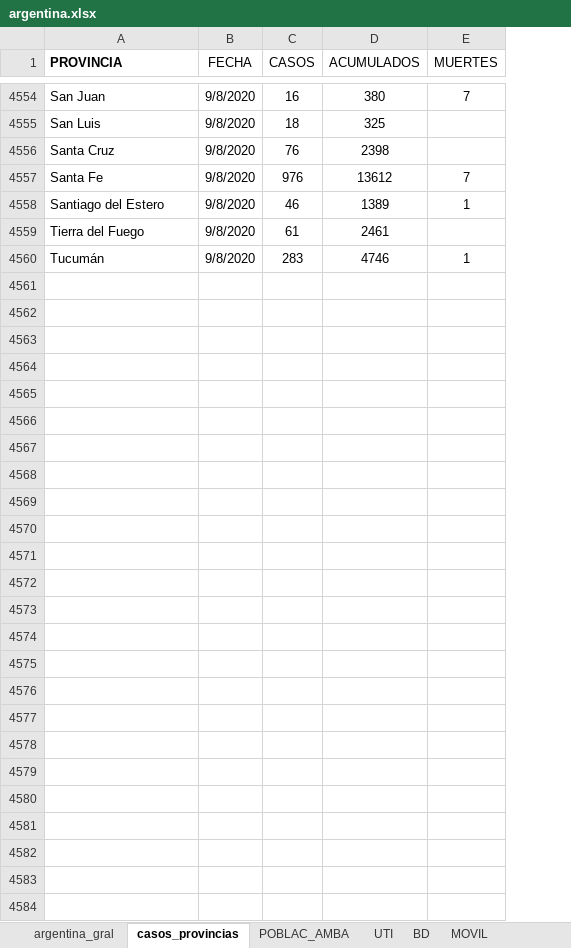
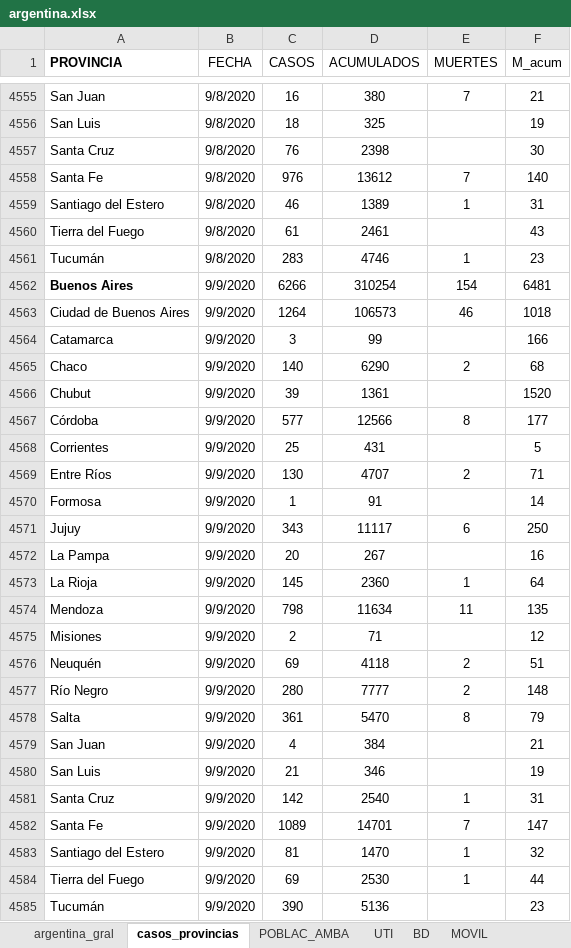
Before and after one commit to GIBD/covid, an Excel workbook: data/argentina.xlsx, sheet casos_provincias, drawn as a sheet; only a part is shown, gaps mark what is left out; values as stored, in another font and other column widths than the file's, no borders; conditional formats not drawn; the diff covers the shown part only; the diff names each change by its address in the sheet, - before the commit and + after, or states it on an @@ line.

Commit message:
va

```diff
--- a/data/argentina.xlsx (sheet casos_provincias)
+++ b/data/argentina.xlsx (sheet casos_provincias)
+column F (M_acum), rows 4555-4561: 21 | 19 | 30 | 140 | 31 | 43 | 23
+row 4562: Buenos Aires | 9/9/2020 | 6266 | 310254 | 154 | 6481
+row 4563: Ciudad de Buenos Aires | 9/9/2020 | 1264 | 106573 | 46 | 1018
+row 4564: Catamarca | 9/9/2020 | 3 | 99 |  | 166
+row 4565: Chaco | 9/9/2020 | 140 | 6290 | 2 | 68
+row 4566: Chubut | 9/9/2020 | 39 | 1361 |  | 1520
+row 4567: Córdoba | 9/9/2020 | 577 | 12566 | 8 | 177
+row 4568: Corrientes | 9/9/2020 | 25 | 431 |  | 5
+row 4569: Entre Ríos | 9/9/2020 | 130 | 4707 | 2 | 71
+row 4570: Formosa | 9/9/2020 | 1 | 91 |  | 14
+row 4571: Jujuy | 9/9/2020 | 343 | 11117 | 6 | 250
+row 4572: La Pampa | 9/9/2020 | 20 | 267 |  | 16
+row 4573: La Rioja | 9/9/2020 | 145 | 2360 | 1 | 64
+row 4574: Mendoza | 9/9/2020 | 798 | 11634 | 11 | 135
+row 4575: Misiones | 9/9/2020 | 2 | 71 |  | 12
+row 4576: Neuquén | 9/9/2020 | 69 | 4118 | 2 | 51
+row 4577: Río Negro | 9/9/2020 | 280 | 7777 | 2 | 148
+row 4578: Salta | 9/9/2020 | 361 | 5470 | 8 | 79
+row 4579: San Juan | 9/9/2020 | 4 | 384 |  | 21
+row 4580: San Luis | 9/9/2020 | 21 | 346 |  | 19
+row 4581: Santa Cruz | 9/9/2020 | 142 | 2540 | 1 | 31
+row 4582: Santa Fe | 9/9/2020 | 1089 | 14701 | 7 | 147
+row 4583: Santiago del Estero | 9/9/2020 | 81 | 1470 | 1 | 32
+row 4584: Tierra del Fuego | 9/9/2020 | 69 | 2530 | 1 | 44
+row 4585: Tucumán | 9/9/2020 | 390 | 5136 |  | 23
```
Also changed, not shown: 1 added row and 1 edited cell elsewhere in this sheet, sheet argentina_gral, formulas that keep their value, charts or pictures.
